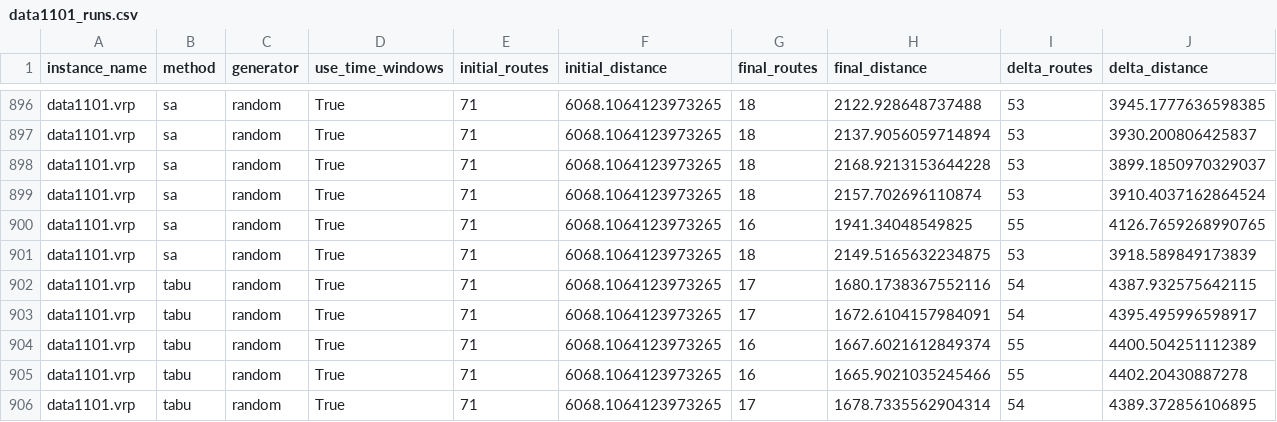
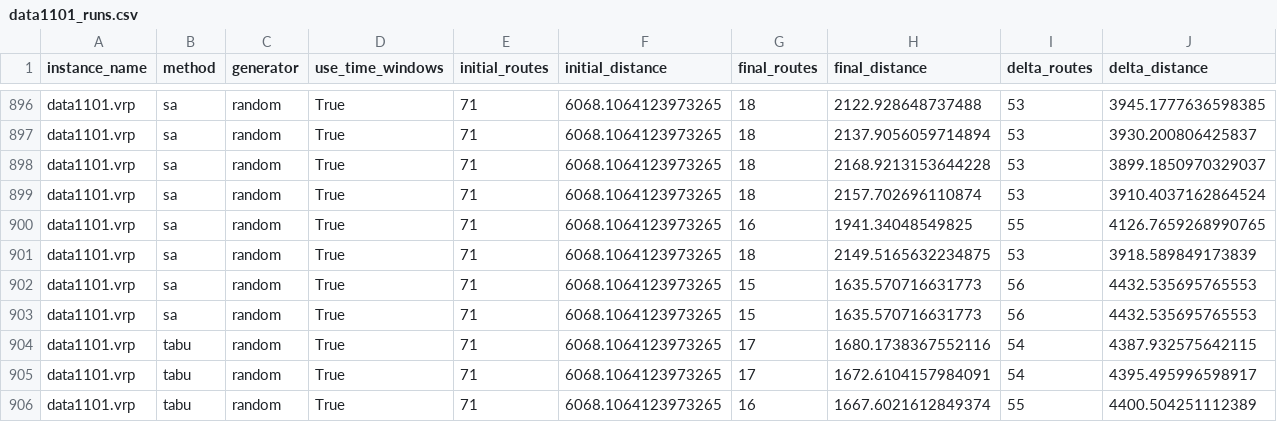
Before and after one commit to Bonch2001/vrptw, a CSV file: outputs/reports/data1101_runs.csv, drawn as a sheet; only a part is shown, gaps mark what is left out; the shorter side is filled out with more unchanged rows; rows hold the shown columns only; the diff names each change by its address in the sheet, - before the commit and + after, or states it on an @@ line.

```diff
--- a/outputs/reports/data1101_runs.csv
+++ b/outputs/reports/data1101_runs.csv
+row 902: data1101.vrp | sa | random | True | 71 | 6068.1064123973265 | 15 | 1635.570716631773 | 56 | 4432.535695765553
+row 903: data1101.vrp | sa | random | True | 71 | 6068.1064123973265 | 15 | 1635.570716631773 | 56 | 4432.535695765553
```
Also changed, not shown: outputs/reports/data101_runs.csv, outputs/reports/data112_runs.csv, 24 other files.
